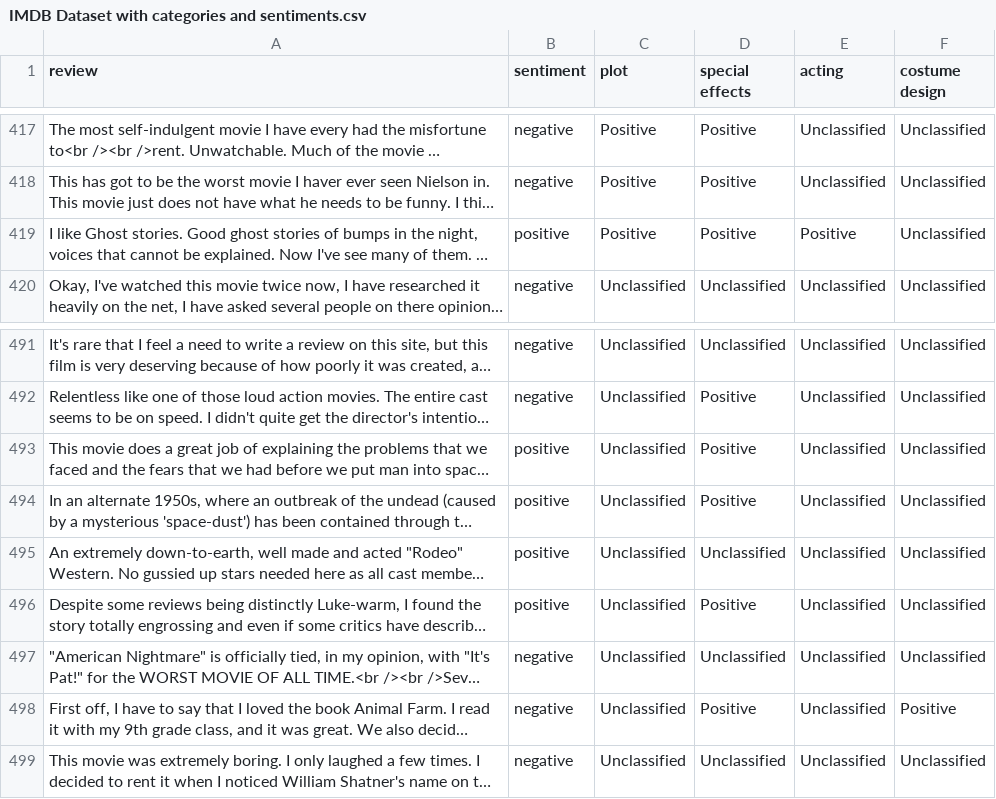
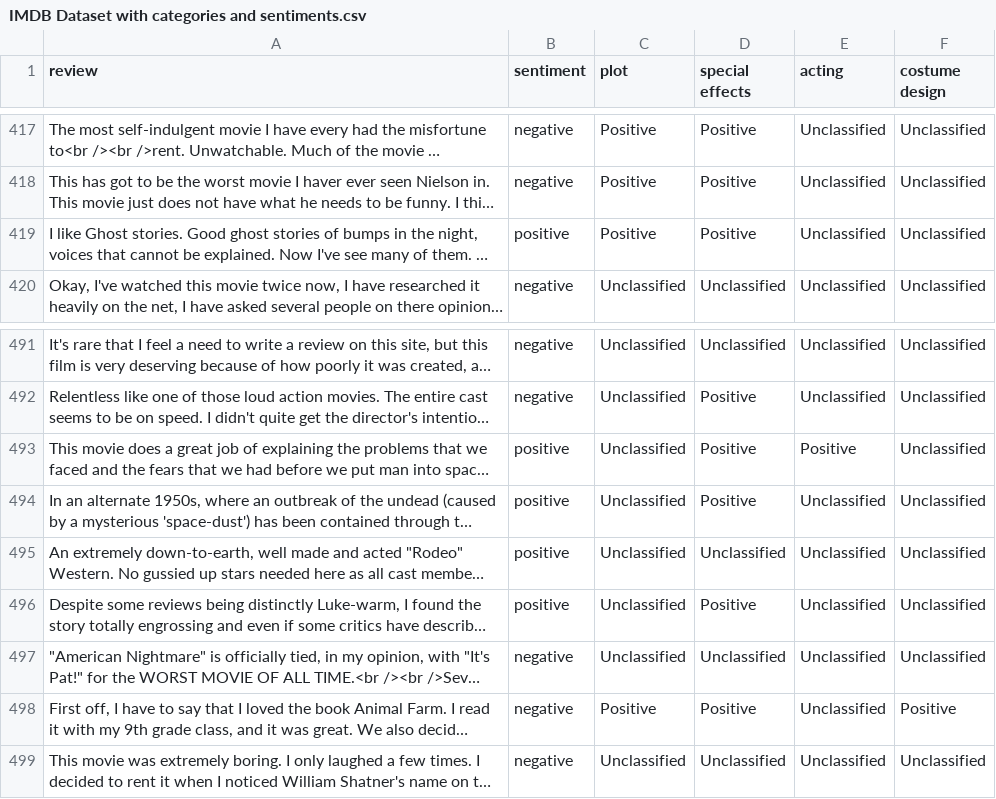
Before and after one commit to koiioka/Movie-Comment-Analyzer, a CSV file: IMDB Dataset with categories and sentiments.csv, drawn as a sheet; only a part is shown, gaps mark what is left out; long unchanged cells end in …; the diff names each change by its address in the sheet, - before the commit and + after, or states it on an @@ line.

```diff
--- a/IMDB Dataset with categories and sentiments.csv
+++ b/IMDB Dataset with categories and sentiments.csv
-E419 (acting): Positive
+E419 (acting): Unclassified
-E493 (acting): Unclassified
+E493 (acting): Positive
-C498 (plot): Unclassified
+C498 (plot): Positive
```
Also changed, not shown: 1 other file.
